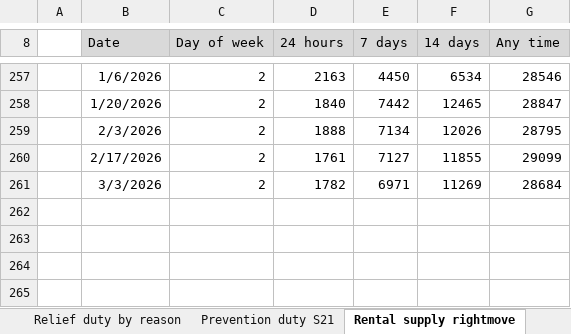
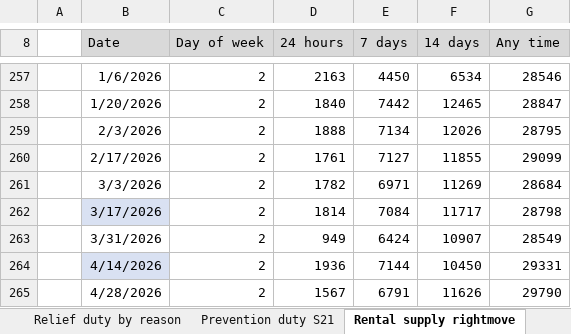
Before and after one commit to asdfgukyu/prs_tracker, an Excel workbook: PRS_Tracker.xlsx, sheet Rental supply rightmove, drawn as a sheet; only a part is shown, gaps mark what is left out; values as stored, in another font and other column widths than the file's, no borders; charts and pictures and table styles not drawn; the diff names each change by its address in the sheet, - before the commit and + after, or states it on an @@ line.

```diff
--- a/PRS_Tracker.xlsx (sheet Rental supply rightmove)
+++ b/PRS_Tracker.xlsx (sheet Rental supply rightmove)
+row 262:  | 3/17/2026 | 2 | 1814 | 7084 | 11717 | 28798
+row 263:  | 3/31/2026 | 2 | 949 | 6424 | 10907 | 28549
+row 264:  | 4/14/2026 | 2 | 1936 | 7144 | 10450 | 29331
+row 265:  | 4/28/2026 | 2 | 1567 | 6791 | 11626 | 29790
```
Also changed, not shown: sheet Spareroom Demand Supply, 1 other file.
